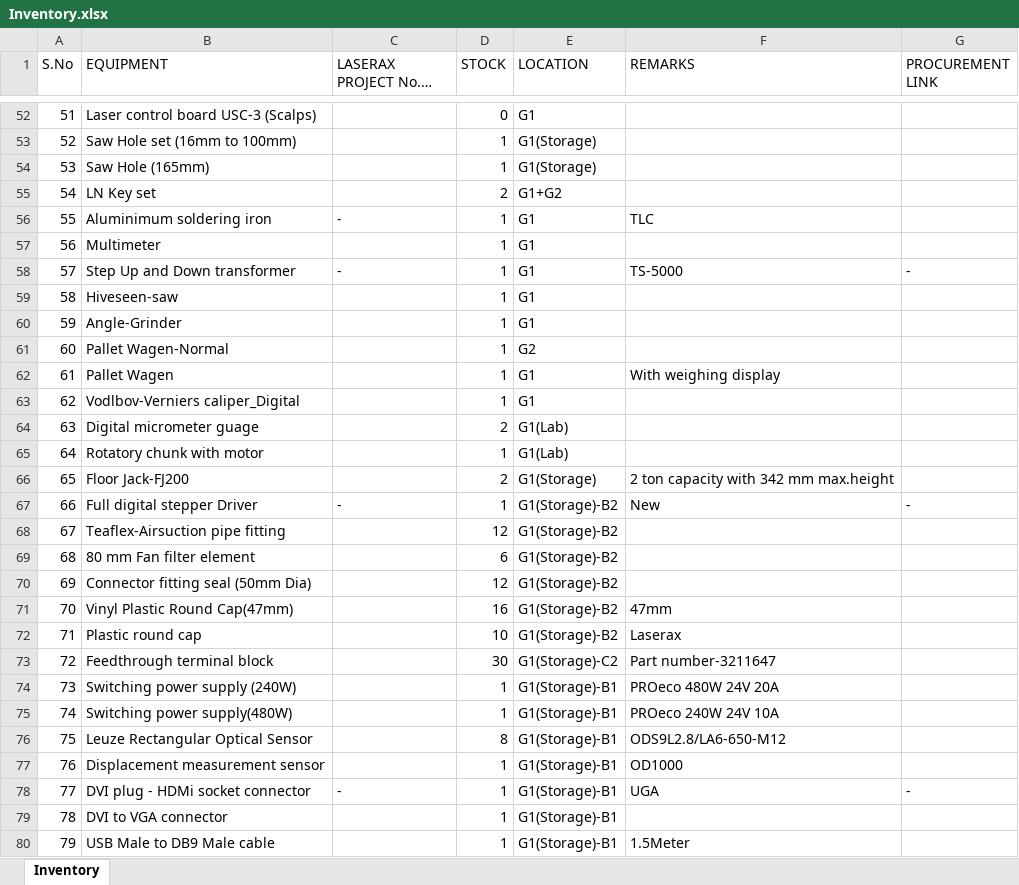
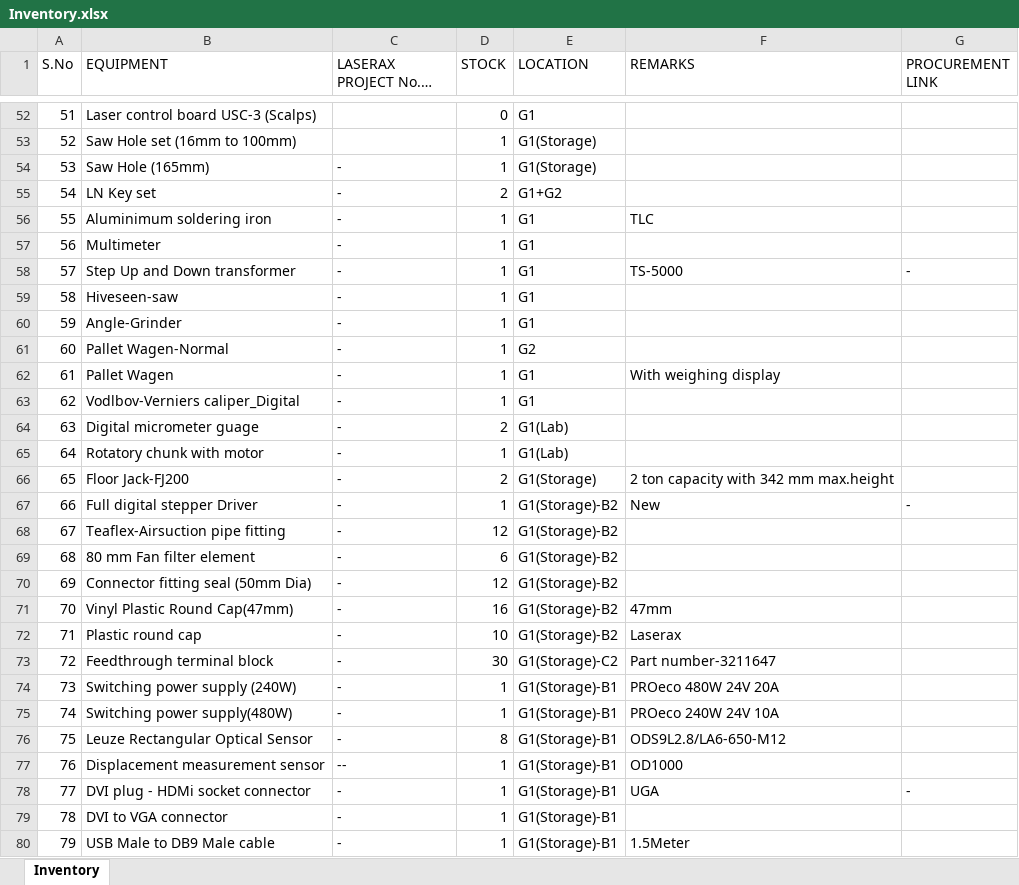
Before and after one commit to BBhattarai445/Inventory-Management, an Excel workbook: Inventory.xlsx, sheet Inventory, drawn as a sheet; only a part is shown, gaps mark what is left out; long unchanged cells end in …; values as stored, in another font and other column widths than the file's, no borders; the diff covers the shown part only; the diff names each change by its address in the sheet, - before the commit and + after, or states it on an @@ line.

Commit message:
Update inventory via Streamlit

```diff
--- a/Inventory.xlsx (sheet Inventory)
+++ b/Inventory.xlsx (sheet Inventory)
-C54:C55 (LASERAX PROJECT No. - Part NO): (empty)
+C54:C55 (LASERAX PROJECT No. - Part NO): -
-C57 (LASERAX PROJECT No. - Part NO): (empty)
+C57 (LASERAX PROJECT No. - Part NO): -
-C59:C66 (LASERAX PROJECT No. - Part NO): (empty)
+C59:C66 (LASERAX PROJECT No. - Part NO): -
-C68:C76 (LASERAX PROJECT No. - Part NO): (empty)
+C68:C76 (LASERAX PROJECT No. - Part NO): -
-C77 (LASERAX PROJECT No. - Part NO): (empty)
+C77 (LASERAX PROJECT No. - Part NO): --
-C79:C80 (LASERAX PROJECT No. - Part NO): (empty)
+C79:C80 (LASERAX PROJECT No. - Part NO): -
```
Also changed, not shown: 62 edited cells elsewhere in this sheet.
